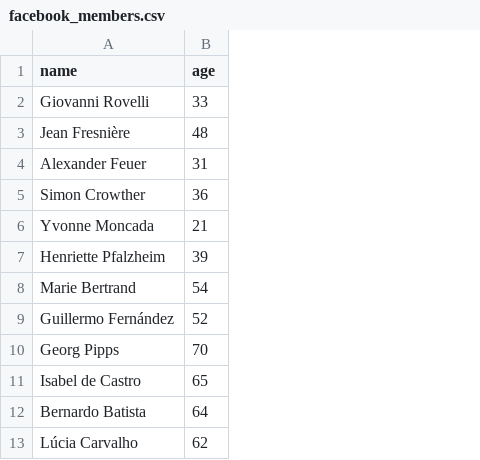
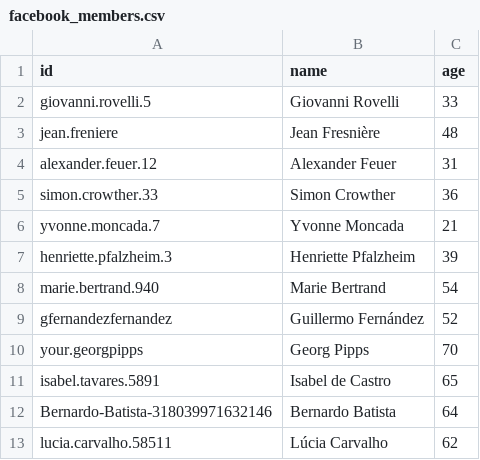
Before and after one commit to datastax/graph-examples, a CSV file: northwind/data/facebook_members.csv, drawn as a sheet; only a part is shown; the diff names each change by its address in the sheet, - before the commit and + after, or states it on an @@ line.

Commit message:
Added game_index back to pokemon mapping and supplemental northwind data.

```diff
--- a/northwind/data/facebook_members.csv
+++ b/northwind/data/facebook_members.csv
+column A (id), rows 2-13: giovanni.rovelli.5 | jean.freniere | alexander.feuer.12 | simon.crowther.33 | yvonne.moncada.7 | henriette.pfalzheim.3 | marie.bertrand.940 | gfernandezfernandez | your.georgpipps | isabel.tavares.5891 | Bernardo-Batista-318039971632146 | lucia.carvalho.58511
```
Also changed, not shown: 4 other files.
